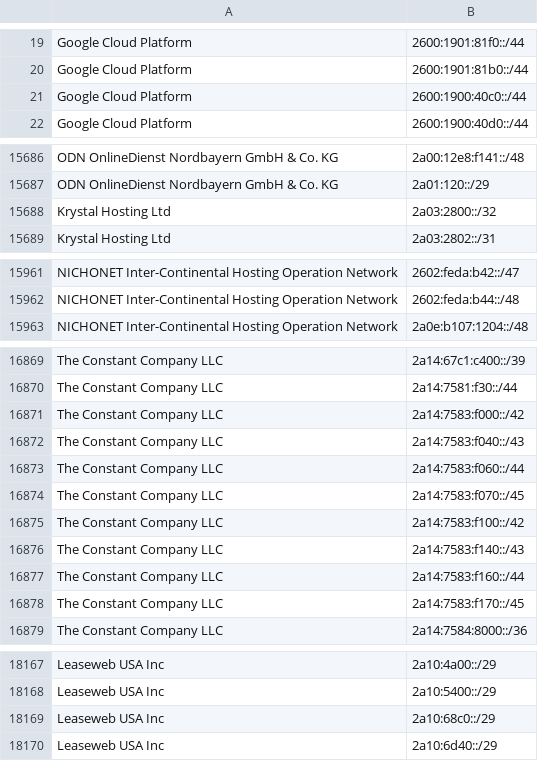
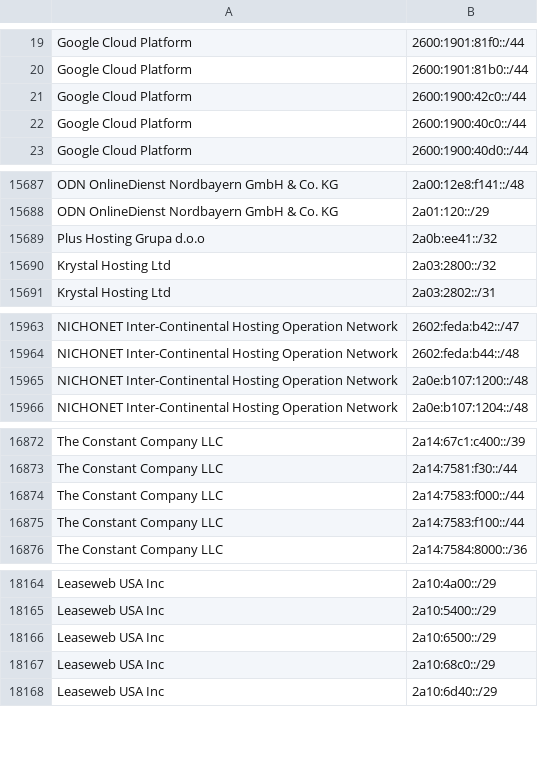
Before and after one commit to hexydec/ip-ranges, a CSV file: output/datacentres-ipv6.csv, drawn as a sheet; only a part is shown, gaps mark what is left out; removed rows and columns are numbered as before the commit, all else as after; the diff covers the shown part only; the diff names each change by its address in the sheet, - before the commit and + after, or states it on an @@ line.

```diff
--- a/output/datacentres-ipv6.csv
+++ b/output/datacentres-ipv6.csv
+row 21: Google Cloud Platform | 2600:1900:42c0::/44
+row 15689: Plus Hosting Grupa d.o.o | 2a0b:ee41::/32
+row 15965: NICHONET Inter-Continental Hosting Operation Network | 2a0e:b107:1200::/48
-B16874: 2a14:7583:f000::/42
+B16874: 2a14:7583:f000::/44
-B16875: 2a14:7583:f040::/43
+B16875: 2a14:7583:f100::/44
-row 16873: The Constant Company LLC | 2a14:7583:f060::/44
-row 16874: The Constant Company LLC | 2a14:7583:f070::/45
-row 16875: The Constant Company LLC | 2a14:7583:f100::/42
-row 16876: The Constant Company LLC | 2a14:7583:f140::/43
-row 16877: The Constant Company LLC | 2a14:7583:f160::/44
-row 16878: The Constant Company LLC | 2a14:7583:f170::/45
+row 18166: Leaseweb USA Inc | 2a10:6500::/29
```
Also changed, not shown: 3 added rows, 1 removed row and 2 edited cells elsewhere in this file, 7 other files.
